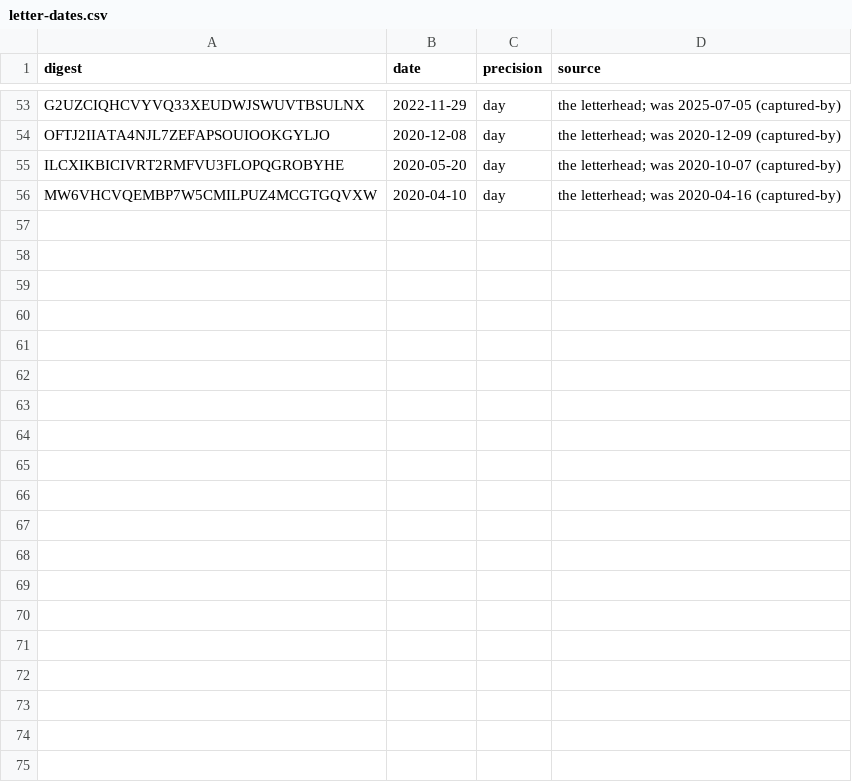
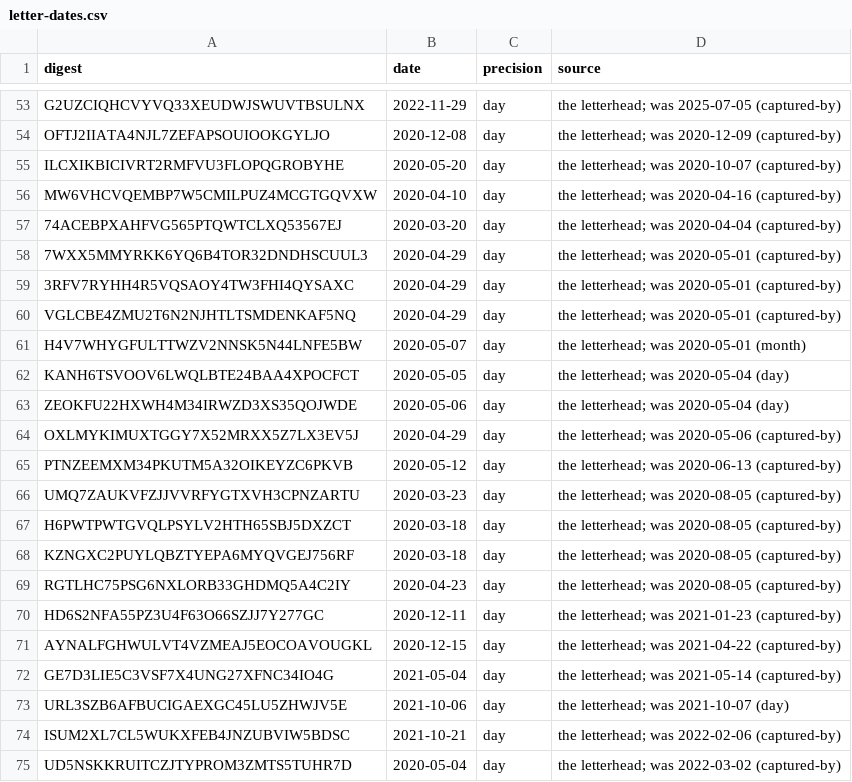
Before and after one commit to Robin-IA/Congressional-Letters-Dev, a CSV file: vocabulary/letter-dates.csv, drawn as a sheet; only a part is shown, gaps mark what is left out; the diff covers the shown part only.

```diff
--- a/vocabulary/letter-dates.csv
+++ b/vocabulary/letter-dates.csv
@@ -56 +56,20 @@ ILCXIKBICIVRT2RMFVU3FLOPQGROBYHE,2020-05-20,day,the letterhead; was 2020-10-07 (
 MW6VHCVQEMBP7W5CMILPUZ4MCGTGQVXW,2020-04-10,day,the letterhead; was 2020-04-16 (captured-by)
+74ACEBPXAHFVG565PTQWTCLXQ53567EJ,2020-03-20,day,the letterhead; was 2020-04-04 (captured-by)
+7WXX5MMYRKK6YQ6B4TOR32DNDHSCUUL3,2020-04-29,day,the letterhead; was 2020-05-01 (captured-by)
+3RFV7RYHH4R5VQSAOY4TW3FHI4QYSAXC,2020-04-29,day,the letterhead; was 2020-05-01 (captured-by)
+VGLCBE4ZMU2T6N2NJHTLTSMDENKAF5NQ,2020-04-29,day,the letterhead; was 2020-05-01 (captured-by)
+H4V7WHYGFULTTWZV2NNSK5N44LNFE5BW,2020-05-07,day,the letterhead; was 2020-05-01 (month)
+KANH6TSVOOV6LWQLBTE24BAA4XPOCFCT,2020-05-05,day,the letterhead; was 2020-05-04 (day)
+ZEOKFU22HXWH4M34IRWZD3XS35QOJWDE,2020-05-06,day,the letterhead; was 2020-05-04 (day)
+OXLMYKIMUXTGGY7X52MRXX5Z7LX3EV5J,2020-04-29,day,the letterhead; was 2020-05-06 (captured-by)
+PTNZEEMXM34PKUTM5A32OIKEYZC6PKVB,2020-05-12,day,the letterhead; was 2020-06-13 (captured-by)
+UMQ7ZAUKVFZJJVVRFYGTXVH3CPNZARTU,2020-03-23,day,the letterhead; was 2020-08-05 (captured-by)
+H6PWTPWTGVQLPSYLV2HTH65SBJ5DXZCT,2020-03-18,day,the letterhead; was 2020-08-05 (captured-by)
+KZNGXC2PUYLQBZTYEPA6MYQVGEJ756RF,2020-03-18,day,the letterhead; was 2020-08-05 (captured-by)
+RGTLHC75PSG6NXLORB33GHDMQ5A4C2IY,2020-04-23,day,the letterhead; was 2020-08-05 (captured-by)
+HD6S2NFA55PZ3U4F63O66SZJJ7Y277GC,2020-12-11,day,the letterhead; was 2021-01-23 (captured-by)
+AYNALFGHWULVT4VZMEAJ5EOCOAVOUGKL,2020-12-15,day,the letterhead; was 2021-04-22 (captured-by)
+GE7D3LIE5C3VSF7X4UNG27XFNC34IO4G,2021-05-04,day,the letterhead; was 2021-05-14 (captured-by)
+URL3SZB6AFBUCIGAEXGC45LU5ZHWJV5E,2021-10-06,day,the letterhead; was 2021-10-07 (day)
+ISUM2XL7CL5WUKXFEB4JNZUBVIW5BDSC,2021-10-21,day,the letterhead; was 2022-02-06 (captured-by)
+UD5NSKKRUITCZJTYPROM3ZMTS5TUHR7D,2020-05-04,day,the letterhead; was 2022-03-02 (captured-by)
```
Also changed, not shown: 15 added rows elsewhere in this file, 3 other files.
